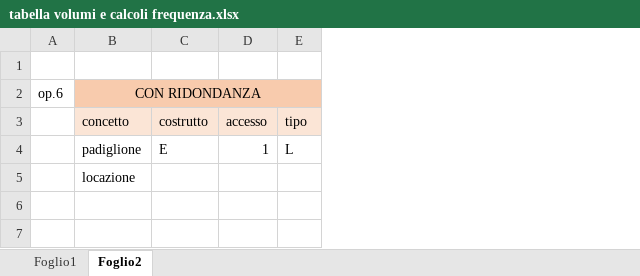
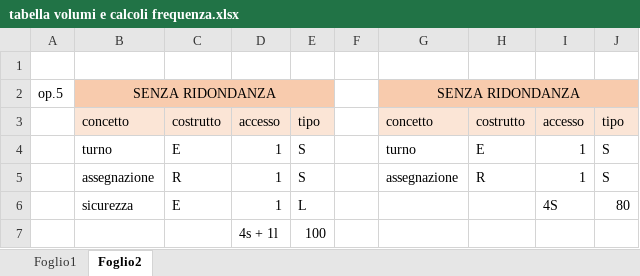
Before and after one commit to Alelover01/DBFair, an Excel workbook: tabella volumi e calcoli frequenza.xlsx, sheet Foglio2, drawn as a sheet; values as stored, in another font and other column widths than the file's, no borders; removed rows and columns are numbered as before the commit, all else as after; the diff names each change by its address in the sheet, - before the commit and + after, or states it on an @@ line.

```diff
--- a/tabella volumi e calcoli frequenza.xlsx (sheet Foglio2)
+++ b/tabella volumi e calcoli frequenza.xlsx (sheet Foglio2)
-column A, row 2: op.6
-column B, rows 2-5: CON RIDONDANZA | concetto | padiglione | locazione
+column A, row 2: op.5
+column B, rows 2-3: SENZA RIDONDANZA | concetto; row 6: sicurezza
+column F, empty
+column G, rows 2-3: SENZA RIDONDANZA | concetto
+column H, row 3: costrutto
+column I, row 3: accesso; row 6: 4S
+column J, row 3: tipo; row 6: 80
+row 4:  | turno | E | 1 | S |  | turno | E | 1 | S
+row 5:  | assegnazione | R | 1 | S |  | assegnazione | R | 1 | S
-D7: (empty)
+D7: 4s + 1l
-E7: (empty)
+E7: 100
```
Also changed, not shown: 2 other files.
